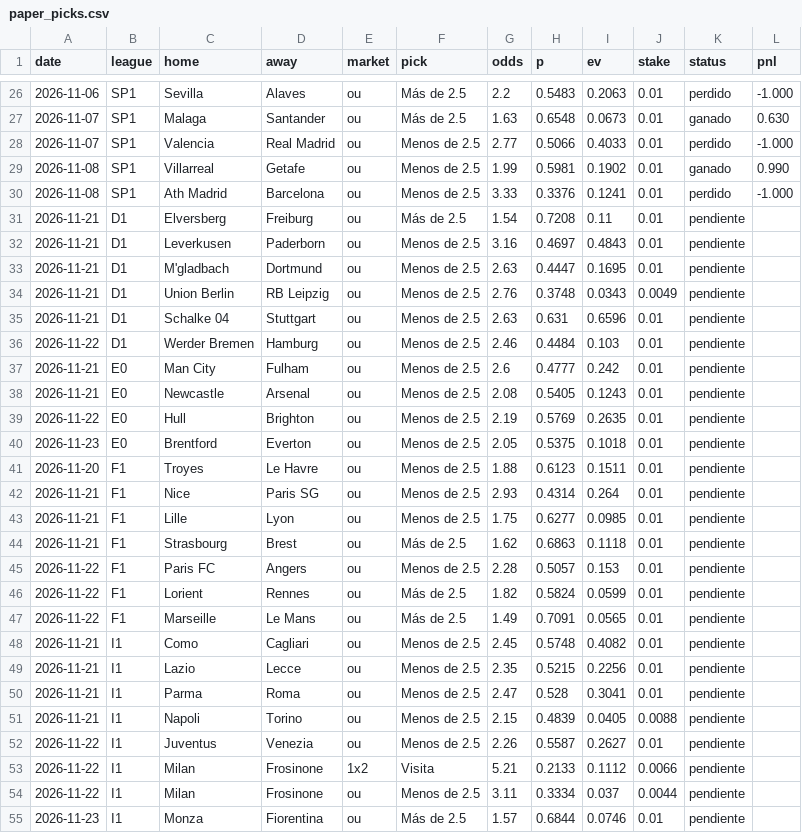
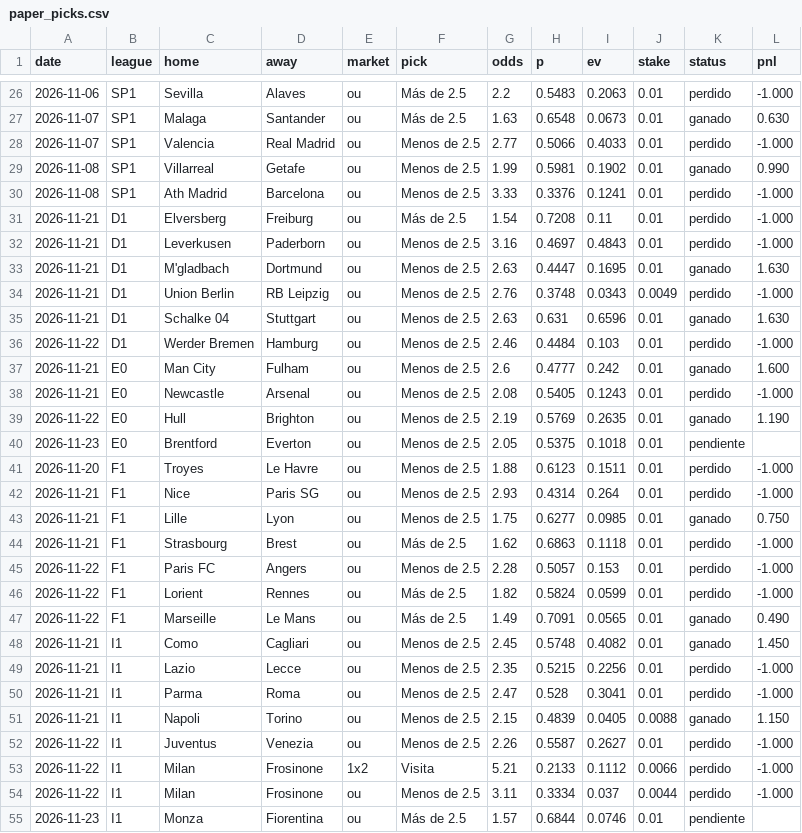
Before and after one commit to javiomt-dotcom/futbol-engine, a CSV file: paper_picks.csv, drawn as a sheet; only a part is shown, gaps mark what is left out; the diff covers the shown part only.

```diff
--- a/paper_picks.csv
+++ b/paper_picks.csv
@@ -30,26 +30,26 @@ date,league,home,away,market,pick,odds,p,ev,stake,status,pnl
 2026-11-08,SP1,Ath Madrid,Barcelona,ou,Menos de 2.5,3.33,0.3376,0.1241,0.01,perdido,-1.000
-2026-11-21,D1,Elversberg,Freiburg,ou,Más de 2.5,1.54,0.7208,0.11,0.01,pendiente,
-2026-11-21,D1,Leverkusen,Paderborn,ou,Menos de 2.5,3.16,0.4697,0.4843,0.01,pendiente,
-2026-11-21,D1,M'gladbach,Dortmund,ou,Menos de 2.5,2.63,0.4447,0.1695,0.01,pendiente,
-2026-11-21,D1,Union Berlin,RB Leipzig,ou,Menos de 2.5,2.76,0.3748,0.0343,0.0049,pendiente,
-2026-11-21,D1,Schalke 04,Stuttgart,ou,Menos de 2.5,2.63,0.631,0.6596,0.01,pendiente,
-2026-11-22,D1,Werder Bremen,Hamburg,ou,Menos de 2.5,2.46,0.4484,0.103,0.01,pendiente,
-2026-11-21,E0,Man City,Fulham,ou,Menos de 2.5,2.6,0.4777,0.242,0.01,pendiente,
-2026-11-21,E0,Newcastle,Arsenal,ou,Menos de 2.5,2.08,0.5405,0.1243,0.01,pendiente,
-2026-11-22,E0,Hull,Brighton,ou,Menos de 2.5,2.19,0.5769,0.2635,0.01,pendiente,
+2026-11-21,D1,Elversberg,Freiburg,ou,Más de 2.5,1.54,0.7208,0.11,0.01,perdido,-1.000
+2026-11-21,D1,Leverkusen,Paderborn,ou,Menos de 2.5,3.16,0.4697,0.4843,0.01,perdido,-1.000
+2026-11-21,D1,M'gladbach,Dortmund,ou,Menos de 2.5,2.63,0.4447,0.1695,0.01,ganado,1.630
+2026-11-21,D1,Union Berlin,RB Leipzig,ou,Menos de 2.5,2.76,0.3748,0.0343,0.0049,perdido,-1.000
+2026-11-21,D1,Schalke 04,Stuttgart,ou,Menos de 2.5,2.63,0.631,0.6596,0.01,ganado,1.630
+2026-11-22,D1,Werder Bremen,Hamburg,ou,Menos de 2.5,2.46,0.4484,0.103,0.01,perdido,-1.000
+2026-11-21,E0,Man City,Fulham,ou,Menos de 2.5,2.6,0.4777,0.242,0.01,ganado,1.600
+2026-11-21,E0,Newcastle,Arsenal,ou,Menos de 2.5,2.08,0.5405,0.1243,0.01,perdido,-1.000
+2026-11-22,E0,Hull,Brighton,ou,Menos de 2.5,2.19,0.5769,0.2635,0.01,ganado,1.190
 2026-11-23,E0,Brentford,Everton,ou,Menos de 2.5,2.05,0.5375,0.1018,0.01,pendiente,
-2026-11-20,F1,Troyes,Le Havre,ou,Menos de 2.5,1.88,0.6123,0.1511,0.01,pendiente,
-2026-11-21,F1,Nice,Paris SG,ou,Menos de 2.5,2.93,0.4314,0.264,0.01,pendiente,
-2026-11-21,F1,Lille,Lyon,ou,Menos de 2.5,1.75,0.6277,0.0985,0.01,pendiente,
-2026-11-21,F1,Strasbourg,Brest,ou,Más de 2.5,1.62,0.6863,0.1118,0.01,pendiente,
-2026-11-22,F1,Paris FC,Angers,ou,Menos de 2.5,2.28,0.5057,0.153,0.01,pendiente,
-2026-11-22,F1,Lorient,Rennes,ou,Más de 2.5,1.82,0.5824,0.0599,0.01,pendiente,
-2026-11-22,F1,Marseille,Le Mans,ou,Más de 2.5,1.49,0.7091,0.0565,0.01,pendiente,
-2026-11-21,I1,Como,Cagliari,ou,Menos de 2.5,2.45,0.5748,0.4082,0.01,pendiente,
-2026-11-21,I1,Lazio,Lecce,ou,Menos de 2.5,2.35,0.5215,0.2256,0.01,pendiente,
-2026-11-21,I1,Parma,Roma,ou,Menos de 2.5,2.47,0.528,0.3041,0.01,pendiente,
-2026-11-21,I1,Napoli,Torino,ou,Menos de 2.5,2.15,0.4839,0.0405,0.0088,pendiente,
-2026-11-22,I1,Juventus,Venezia,ou,Menos de 2.5,2.26,0.5587,0.2627,0.01,pendiente,
-2026-11-22,I1,Milan,Frosinone,1x2,Visita,5.21,0.2133,0.1112,0.0066,pendiente,
-2026-11-22,I1,Milan,Frosinone,ou,Menos de 2.5,3.11,0.3334,0.037,0.0044,pendiente,
+2026-11-20,F1,Troyes,Le Havre,ou,Menos de 2.5,1.88,0.6123,0.1511,0.01,perdido,-1.000
+2026-11-21,F1,Nice,Paris SG,ou,Menos de 2.5,2.93,0.4314,0.264,0.01,perdido,-1.000
+2026-11-21,F1,Lille,Lyon,ou,Menos de 2.5,1.75,0.6277,0.0985,0.01,ganado,0.750
+2026-11-21,F1,Strasbourg,Brest,ou,Más de 2.5,1.62,0.6863,0.1118,0.01,perdido,-1.000
+2026-11-22,F1,Paris FC,Angers,ou,Menos de 2.5,2.28,0.5057,0.153,0.01,perdido,-1.000
+2026-11-22,F1,Lorient,Rennes,ou,Más de 2.5,1.82,0.5824,0.0599,0.01,perdido,-1.000
+2026-11-22,F1,Marseille,Le Mans,ou,Más de 2.5,1.49,0.7091,0.0565,0.01,ganado,0.490
+2026-11-21,I1,Como,Cagliari,ou,Menos de 2.5,2.45,0.5748,0.4082,0.01,ganado,1.450
+2026-11-21,I1,Lazio,Lecce,ou,Menos de 2.5,2.35,0.5215,0.2256,0.01,perdido,-1.000
+2026-11-21,I1,Parma,Roma,ou,Menos de 2.5,2.47,0.528,0.3041,0.01,perdido,-1.000
+2026-11-21,I1,Napoli,Torino,ou,Menos de 2.5,2.15,0.4839,0.0405,0.0088,ganado,1.150
+2026-11-22,I1,Juventus,Venezia,ou,Menos de 2.5,2.26,0.5587,0.2627,0.01,perdido,-1.000
+2026-11-22,I1,Milan,Frosinone,1x2,Visita,5.21,0.2133,0.1112,0.0066,perdido,-1.000
+2026-11-22,I1,Milan,Frosinone,ou,Menos de 2.5,3.11,0.3334,0.037,0.0044,perdido,-1.000
 2026-11-23,I1,Monza,Fiorentina,ou,Más de 2.5,1.57,0.6844,0.0746,0.01,pendiente,
```
Also changed, not shown: 8 edited cells elsewhere in this file, 2 other files.
